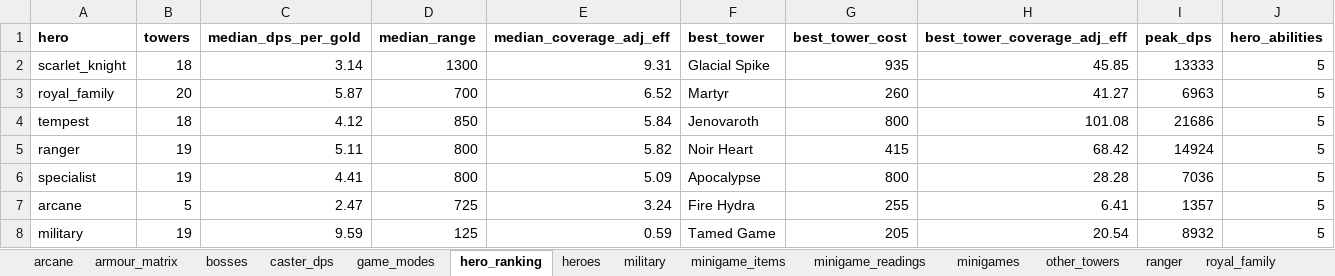
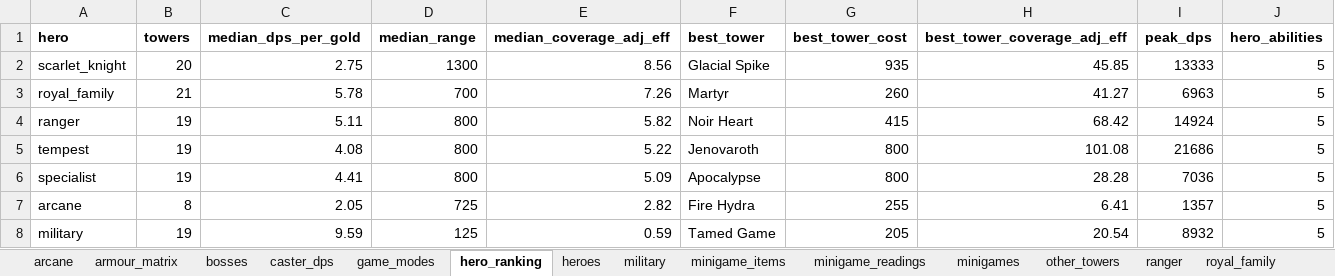
Before and after one commit to Alisu/skibi-castle-analysis, an Excel workbook: skibi-data.xlsx, sheet hero_ranking, drawn as a sheet; values as stored, in another font and other column widths than the file's, no borders; removed rows and columns are numbered as before the commit, all else as after; the diff names each change by its address in the sheet, - before the commit and + after, or states it on an @@ line.

```diff
--- a/skibi-data.xlsx (sheet hero_ranking)
+++ b/skibi-data.xlsx (sheet hero_ranking)
-B2 (towers): 18
+B2 (towers): 20
-C2 (median_dps_per_gold): 3.14
+C2 (median_dps_per_gold): 2.75
-E2 (median_coverage_adj_eff): 9.31
+E2 (median_coverage_adj_eff): 8.56
-B3 (towers): 20
+B3 (towers): 21
-C3 (median_dps_per_gold): 5.87
+C3 (median_dps_per_gold): 5.78
-E3 (median_coverage_adj_eff): 6.52
+E3 (median_coverage_adj_eff): 7.26
-row 4: tempest | 18 | 4.12 | 850 | 5.84 | Jenovaroth | 800 | 101.08 | 21686 | 5
+row 5: tempest | 19 | 4.08 | 800 | 5.22 | Jenovaroth | 800 | 101.08 | 21686 | 5
-B7 (towers): 5
+B7 (towers): 8
-C7 (median_dps_per_gold): 2.47
+C7 (median_dps_per_gold): 2.05
-E7 (median_coverage_adj_eff): 3.24
+E7 (median_coverage_adj_eff): 2.82
```
Also changed, not shown: sheet royal_family, sheet arcane, sheet other_towers, sheet military, sheet ranger, sheet scarlet_knight, 2 more sheets, 2 other files.
